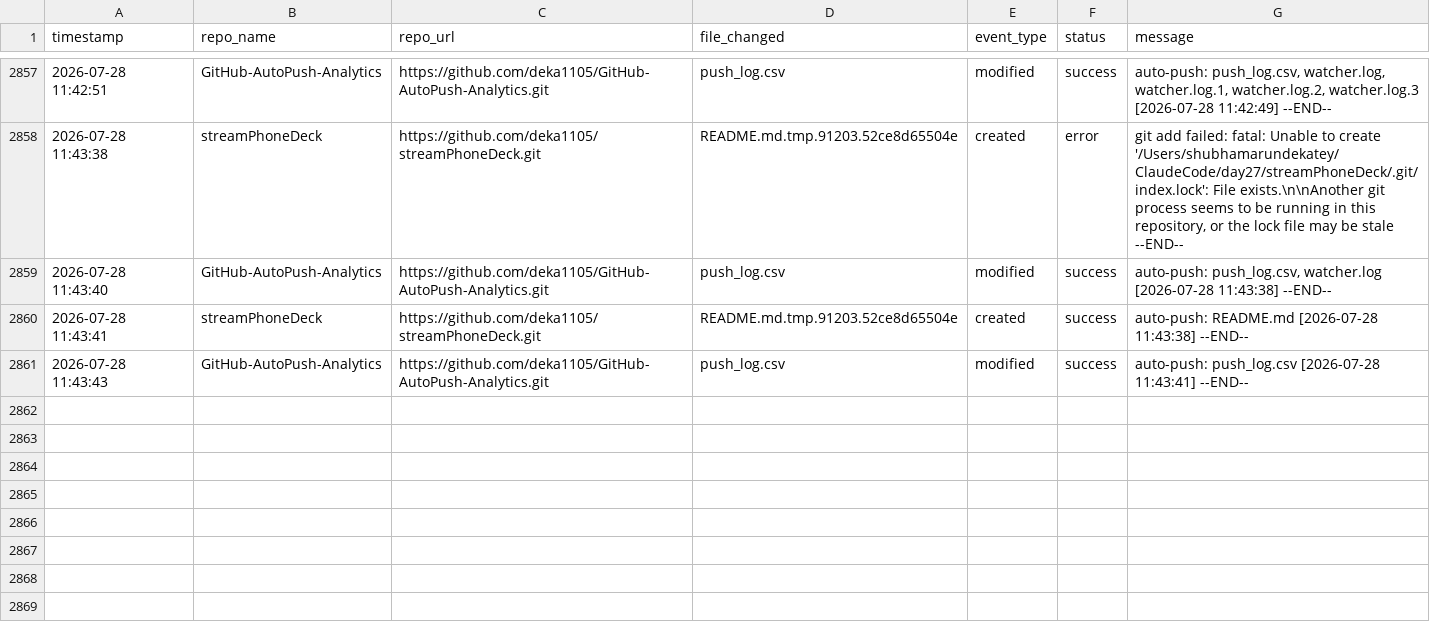
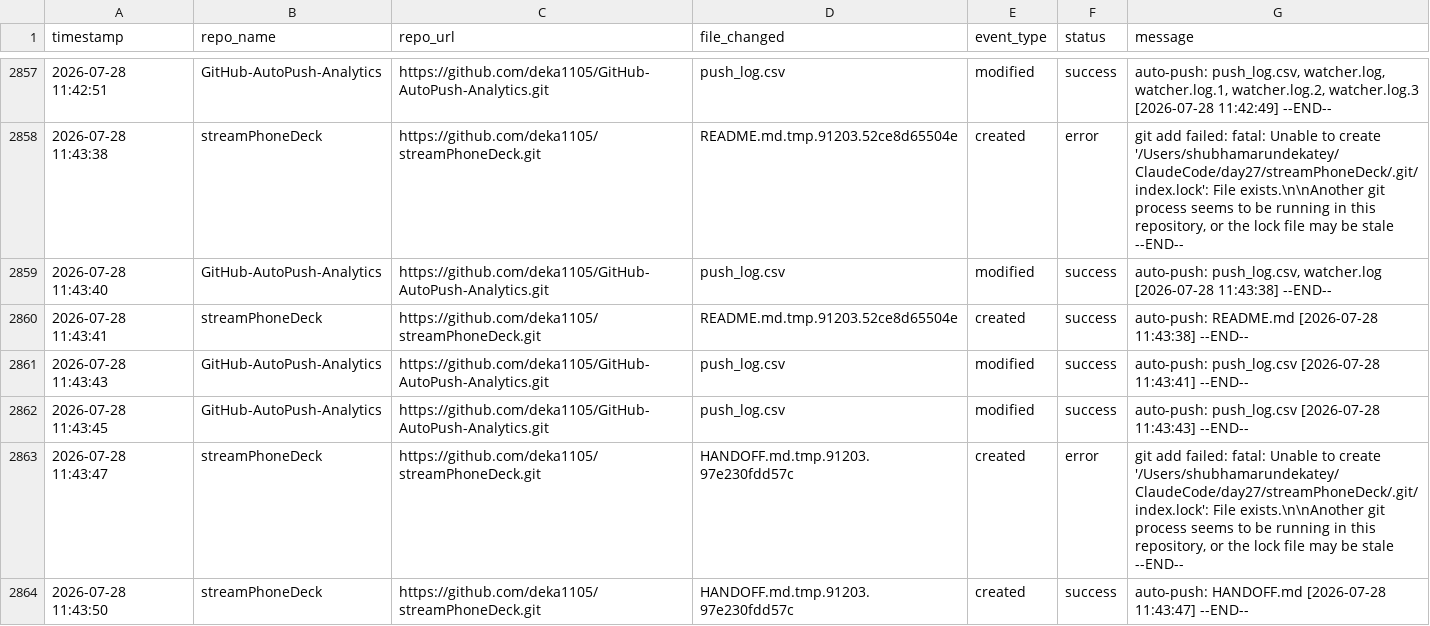
Before and after one commit to deka1105/GitHub-AutoPush-Analytics, a CSV file: push_log.csv, drawn as a sheet; only a part is shown, gaps mark what is left out.

Commit message:
auto-push: push_log.csv, watcher.log, watcher.log.1, watcher.log.2, watcher.log.3 [2026-07-28 11:43:50]

```diff
--- a/push_log.csv
+++ b/push_log.csv
@@ -2861 +2861,4 @@ timestamp,repo_name,repo_url,file_changed,event_type,status,message
 2026-07-28 11:43:43,GitHub-AutoPush-Analytics,https://github.com/deka1105/GitHub-AutoPush-Analytics.git,push_log.csv,modified,success,auto-push: push_log.csv [2026-07-28 11:43:41] --END--
+2026-07-28 11:43:45,GitHub-AutoPush-Analytics,https://github.com/deka1105/GitHub-AutoPush-Analytics.git,push_log.csv,modified,success,auto-push: push_log.csv [2026-07-28 11:43:43] --END--
+2026-07-28 11:43:47,streamPhoneDeck,https://github.com/deka1105/streamPhoneDeck.git,HANDOFF.md.tmp.91203.97e230fdd57c,created,error,"git add failed: fatal: Unable to create '/Users/shubhamarundekatey/ClaudeCode/day27/streamPhoneDeck/.git/index.lock': File exists.\n\nAnother git process seems to be running in this repository, or the lock file may be stale --END--"
+2026-07-28 11:43:50,streamPhoneDeck,https://github.com/deka1105/streamPhoneDeck.git,HANDOFF.md.tmp.91203.97e230fdd57c,created,success,auto-push: HANDOFF.md [2026-07-28 11:43:47] --END--
```
Also changed, not shown: 4 other files.
